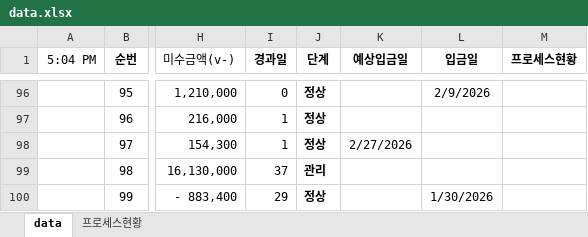
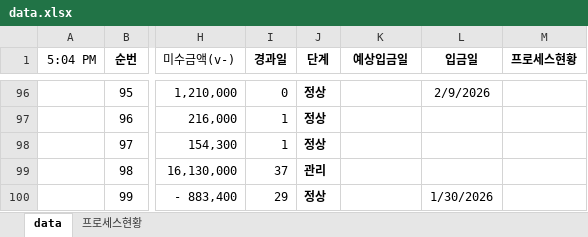
Before and after one commit to pourmc13546/payment-dashboard, an Excel workbook: data.xlsx, sheet data, drawn as a sheet; only a part is shown, gaps mark what is left out; values as stored, in another font and other column widths than the file's, no borders; conditional formats not drawn; the diff names each change by its address in the sheet, - before the commit and + after, or states it on an @@ line.

Commit message:
Update data.xlsx

```diff
--- a/data.xlsx (sheet data)
+++ b/data.xlsx (sheet data)
-K98 (예상입금일): 2/27/2026
+K98 (예상입금일): (empty)
```
